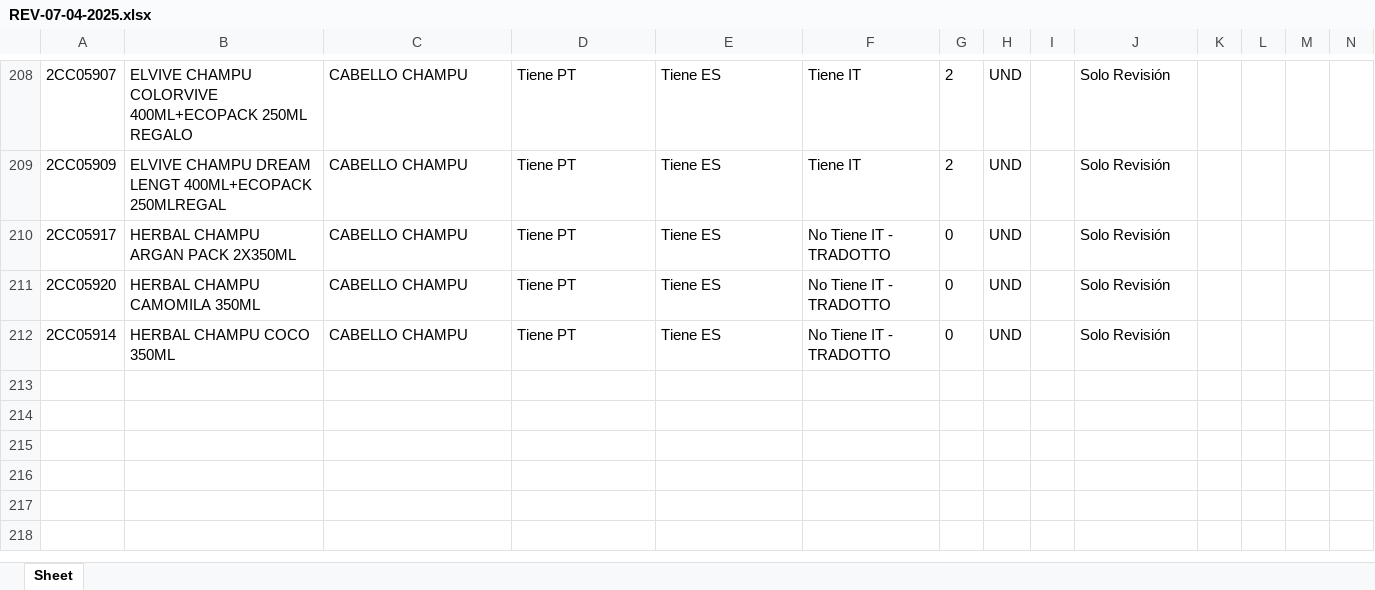
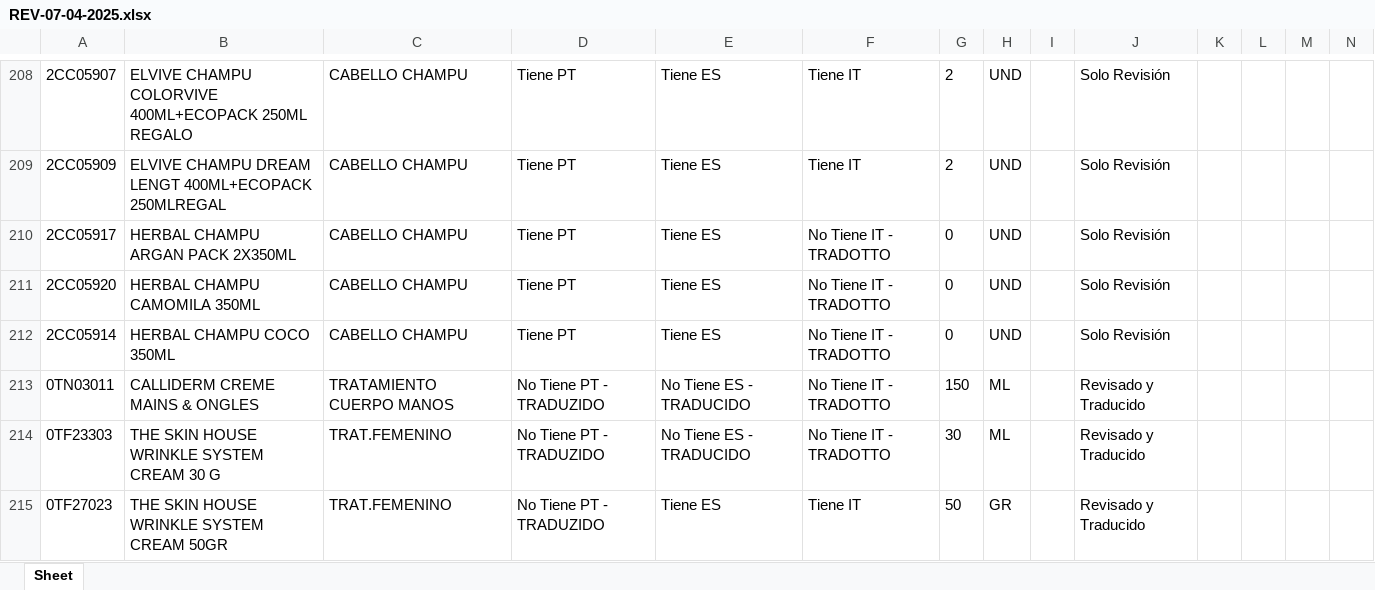
Before and after one commit to partybrasil/Contador-Revisiones, an Excel workbook: REVs/REV-07-04-2025.xlsx, sheet Sheet, drawn as a sheet; only a part is shown, gaps mark what is left out; values as stored, in another font and other column widths than the file's, no borders; rows hold the shown columns only; the diff names each change by its address in the sheet, - before the commit and + after, or states it on an @@ line.

```diff
--- a/REVs/REV-07-04-2025.xlsx (sheet Sheet)
+++ b/REVs/REV-07-04-2025.xlsx (sheet Sheet)
+row 213: 0TN03011 | CALLIDERM CREME MAINS & ONGLES | TRATAMIENTO CUERPO MANOS | No Tiene PT - TRADUZIDO | No Tiene ES - TRADUCIDO | No Tiene IT - TRADOTTO | 150 | ML |  | Revisado y Traducido
+row 214: 0TF23303 | THE SKIN HOUSE WRINKLE SYSTEM CREAM 30 G | TRAT.FEMENINO | No Tiene PT - TRADUZIDO | No Tiene ES - TRADUCIDO | No Tiene IT - TRADOTTO | 30 | ML |  | Revisado y Traducido
+row 215: 0TF27023 | THE SKIN HOUSE WRINKLE SYSTEM CREAM 50GR | TRAT.FEMENINO | No Tiene PT - TRADUZIDO | Tiene ES | Tiene IT | 50 | GR |  | Revisado y Traducido
```
Also changed, not shown: 5 other files.
